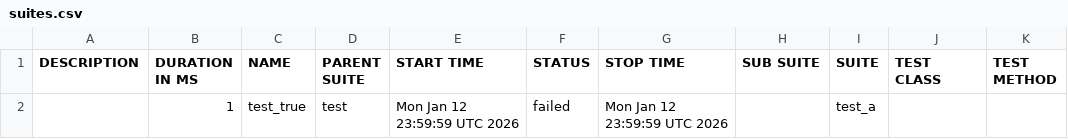
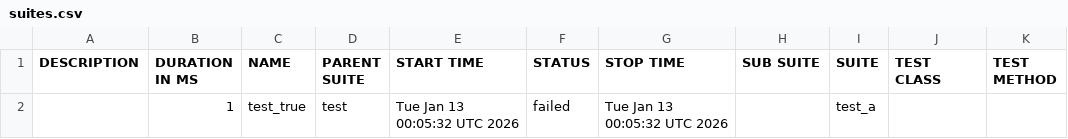
Before and after one commit to Valerii-Synenko/GhPyTry, a CSV file: 123/data/suites.csv, drawn as a sheet.

```diff
--- a/123/data/suites.csv
+++ b/123/data/suites.csv
@@ -1,2 +1,2 @@
 "DESCRIPTION","DURATION IN MS","NAME","PARENT SUITE","START TIME","STATUS","STOP TIME","SUB SUITE","SUITE","TEST CLASS","TEST METHOD"
-"","1","test_true","test","Mon Jan 12 23:59:59 UTC 2026","failed","Mon Jan 12 23:59:59 UTC 2026","","test_a","",""
+"","1","test_true","test","Tue Jan 13 00:05:32 UTC 2026","failed","Tue Jan 13 00:05:32 UTC 2026","","test_a","",""
```
Also changed, not shown: 27 other files.
